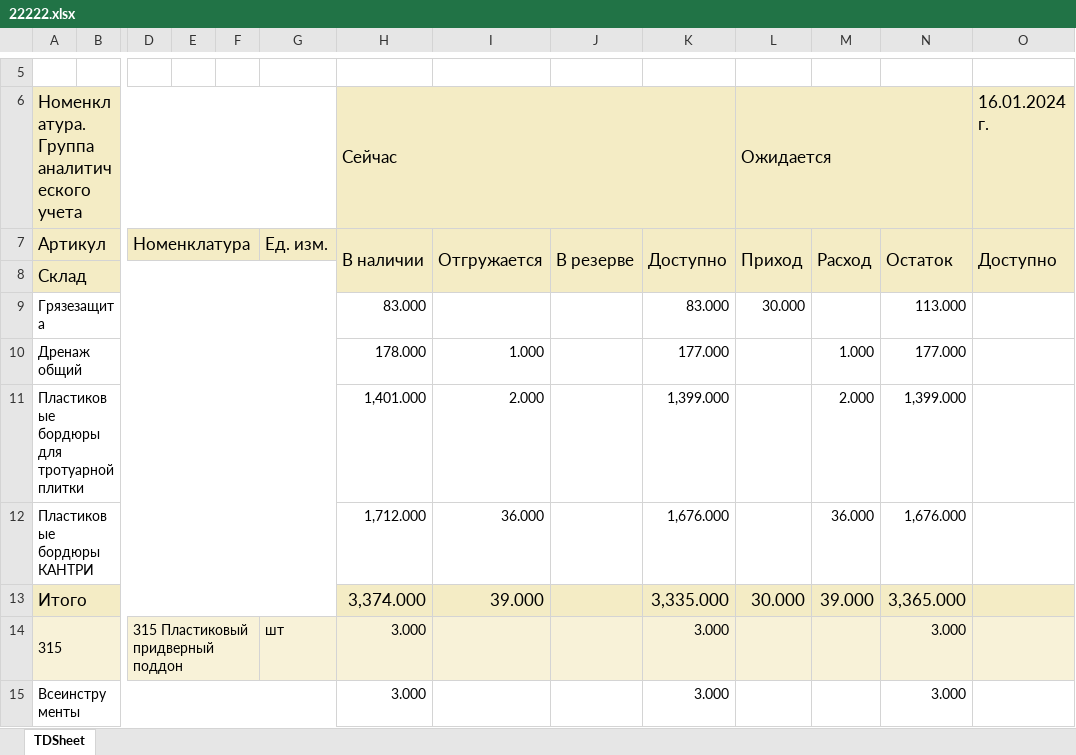
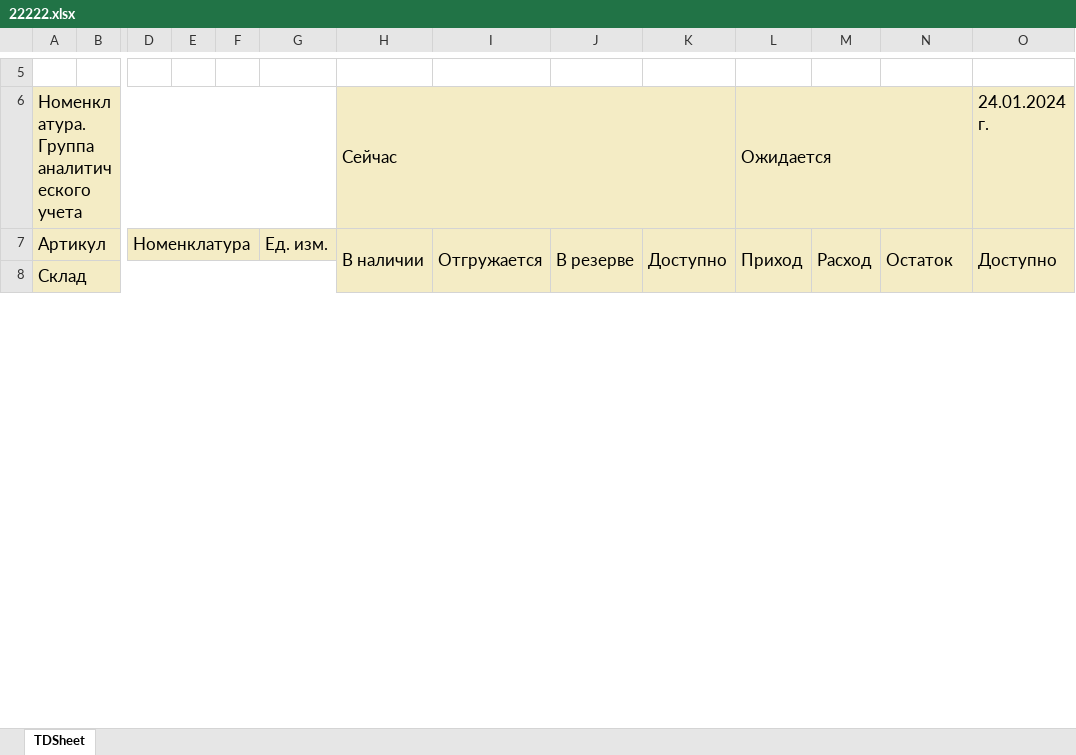
Before and after one commit to dizel007/anmMP, an Excel workbook: autosklad/uploads/22222.xlsx, sheet TDSheet, drawn as a sheet; only a part is shown, gaps mark what is left out; values as stored, in another font and other column widths than the file's, no borders; charts and pictures not drawn; removed rows and columns are numbered as before the commit, all else as after; rows hold the shown columns only; the diff covers the shown part only; the diff names each change by its address in the sheet, - before the commit and + after, or states it on an @@ line.

```diff
--- a/autosklad/uploads/22222.xlsx (sheet TDSheet)
+++ b/autosklad/uploads/22222.xlsx (sheet TDSheet)
-O6: 16.01.2024 г.
+O6: 24.01.2024 г.
-row 9: Грязезащита |  |  |  |  |  | 83.000 |  |  | 83.000 | 30.000 |  | 113.000
-row 10: Дренаж общий |  |  |  |  |  | 178.000 | 1.000 |  | 177.000 |  | 1.000 | 177.000
-row 11: Пластиковые бордюры для тротуарной плитки |  |  |  |  |  | 1,401.000 | 2.000 |  | 1,399.000 |  | 2.000 | 1,399.000
-row 12: Пластиковые бордюры КАНТРИ |  |  |  |  |  | 1,712.000 | 36.000 |  | 1,676.000 |  | 36.000 | 1,676.000
-row 13: Итого |  |  |  |  |  | 3,374.000 | 39.000 |  | 3,335.000 | 30.000 | 39.000 | 3,365.000
-row 14: 315 |  | 315 Пластиковый придверный поддон |  |  | шт | 3.000 |  |  | 3.000 |  |  | 3.000
-row 15: Всеинструменты |  |  |  |  |  | 3.000 |  |  | 3.000 |  |  | 3.000
```
Also changed, not shown: 23 added rows, 23 removed rows, 1 moved row and 114 edited cells elsewhere in this sheet, leroy/__11list_tovarov_1C(7777).xlsx, 4 other files.
